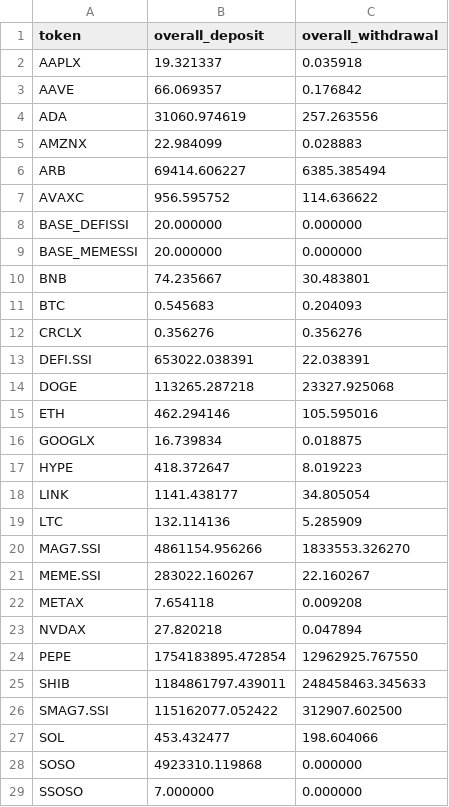
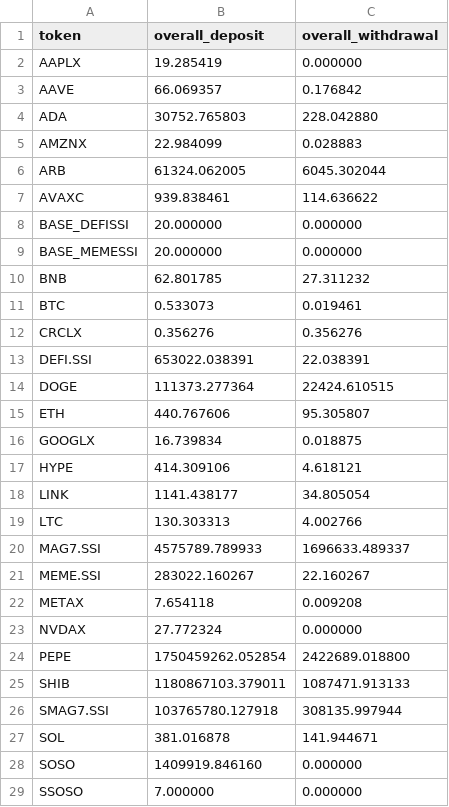
Before and after one commit to Eliasdegemu61/Fund-flow-sodex, a CSV file: overall_sodex_totals.csv, drawn as a sheet; only a part is shown; the diff covers the shown part only.

```diff
--- a/overall_sodex_totals.csv
+++ b/overall_sodex_totals.csv
@@ -1,29 +1,29 @@
 token,overall_deposit,overall_withdrawal
-AAPLX,19.321337,0.035918
+AAPLX,19.285419,0.000000
 AAVE,66.069357,0.176842
-ADA,31060.974619,257.263556
+ADA,30752.765803,228.042880
 AMZNX,22.984099,0.028883
-ARB,69414.606227,6385.385494
-AVAXC,956.595752,114.636622
+ARB,61324.062005,6045.302044
+AVAXC,939.838461,114.636622
 BASE_DEFISSI,20.000000,0.000000
 BASE_MEMESSI,20.000000,0.000000
-BNB,74.235667,30.483801
-BTC,0.545683,0.204093
+BNB,62.801785,27.311232
+BTC,0.533073,0.019461
 CRCLX,0.356276,0.356276
 DEFI.SSI,653022.038391,22.038391
-DOGE,113265.287218,23327.925068
-ETH,462.294146,105.595016
+DOGE,111373.277364,22424.610515
+ETH,440.767606,95.305807
 GOOGLX,16.739834,0.018875
-HYPE,418.372647,8.019223
+HYPE,414.309106,4.618121
 LINK,1141.438177,34.805054
-LTC,132.114136,5.285909
-MAG7.SSI,4861154.956266,1833553.326270
+LTC,130.303313,4.002766
+MAG7.SSI,4575789.789933,1696633.489337
 MEME.SSI,283022.160267,22.160267
 METAX,7.654118,0.009208
-NVDAX,27.820218,0.047894
-PEPE,1754183895.472854,12962925.767550
-SHIB,1184861797.439011,248458463.345633
-SMAG7.SSI,115162077.052422,312907.602500
-SOL,453.432477,198.604066
-SOSO,4923310.119868,0.000000
+NVDAX,27.772324,0.000000
+PEPE,1750459262.052854,2422689.018800
+SHIB,1180867103.379011,1087471.913133
+SMAG7.SSI,103765780.127918,308135.997944
+SOL,381.016878,141.944671
+SOSO,1409919.846160,0.000000
 SSOSO,7.000000,0.000000
```
Also changed, not shown: 15 edited cells elsewhere in this file, daily_net_flows.csv.
